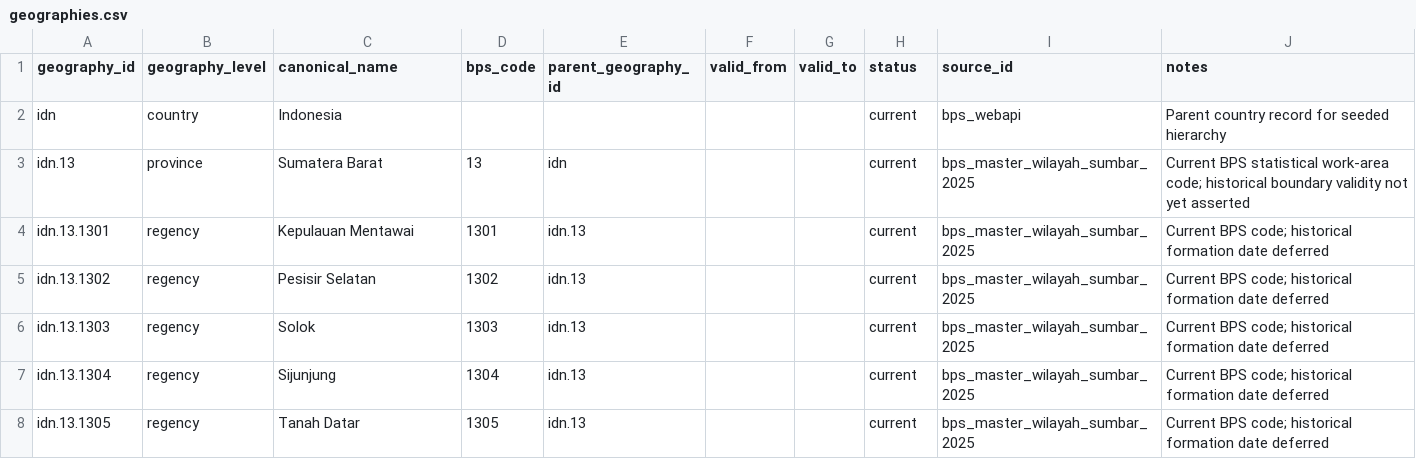
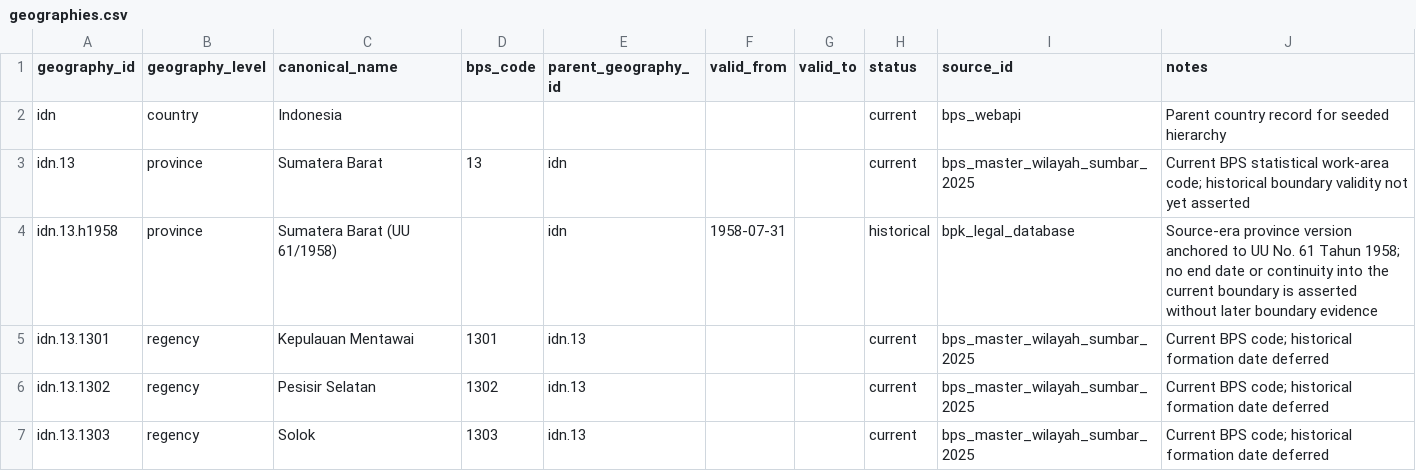
Before and after one commit to nabilrn/ranah-observatory, a CSV file: data/registries/geographies.csv, drawn as a sheet; only a part is shown; the shorter side is filled out with more unchanged rows; the diff names each change by its address in the sheet, - before the commit and + after, or states it on an @@ line.

Commit message:
data: add source-era Sumatera Barat province geography

```diff
--- a/data/registries/geographies.csv
+++ b/data/registries/geographies.csv
+row 4: idn.13.h1958 | province | Sumatera Barat (UU 61/1958) |  | idn | 1958-07-31 |  | historical | bpk_legal_database | Source-era province version anchored to UU No. 61 Tahun 1958; no end date or continuity into the current boundary is asserted without later boundary evidence
```
